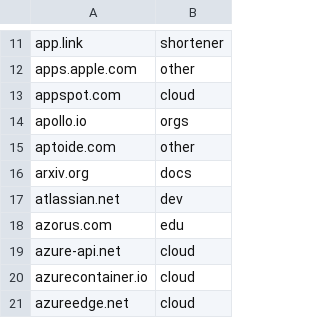
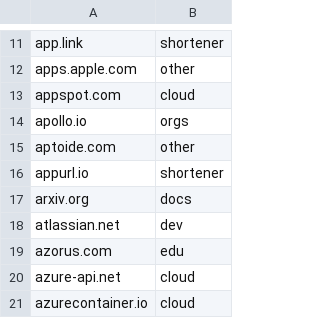
Before and after one commit to Zarcolio/sitedorks, a CSV file: sitedorks.csv, drawn as a sheet; only a part is shown, gaps mark what is left out; the shorter side is filled out with more unchanged rows.

Commit message:
Update sitedorks.csv

```diff
--- a/sitedorks.csv
+++ b/sitedorks.csv
@@ -15,2 +15,3 @@ apollo.io,orgs
 aptoide.com,other
+appurl.io,shortener
 arxiv.org,docs
```
